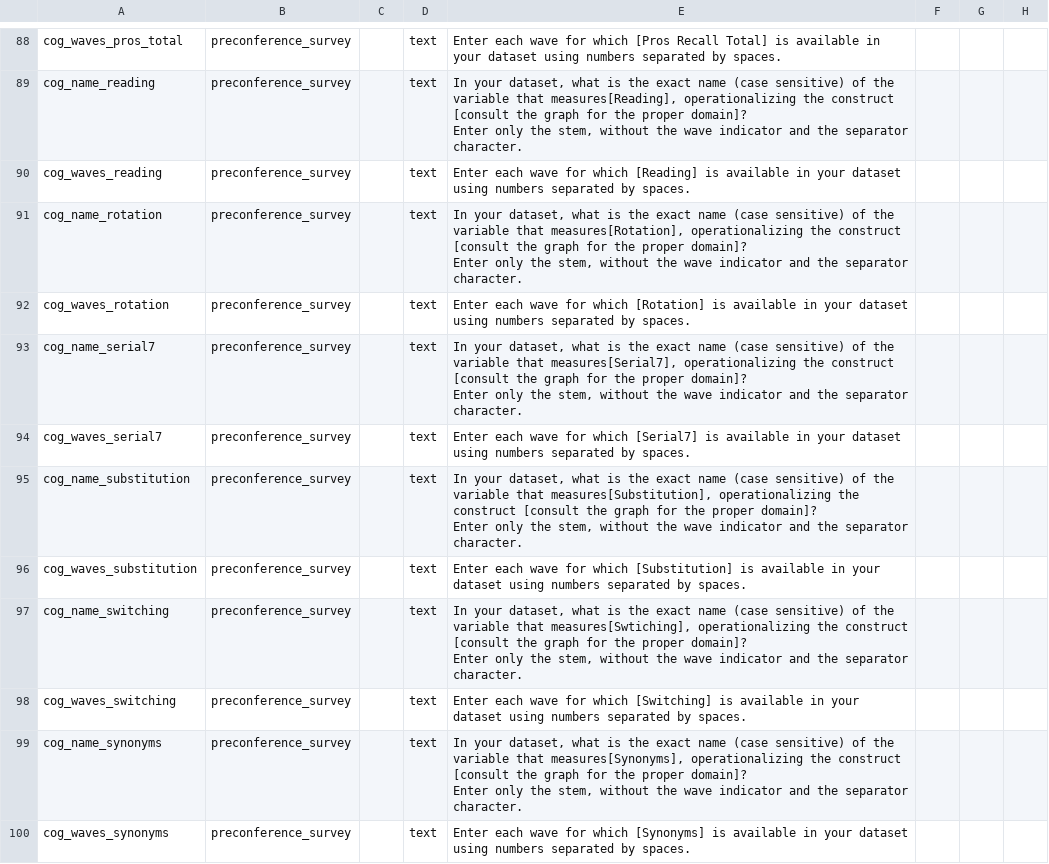
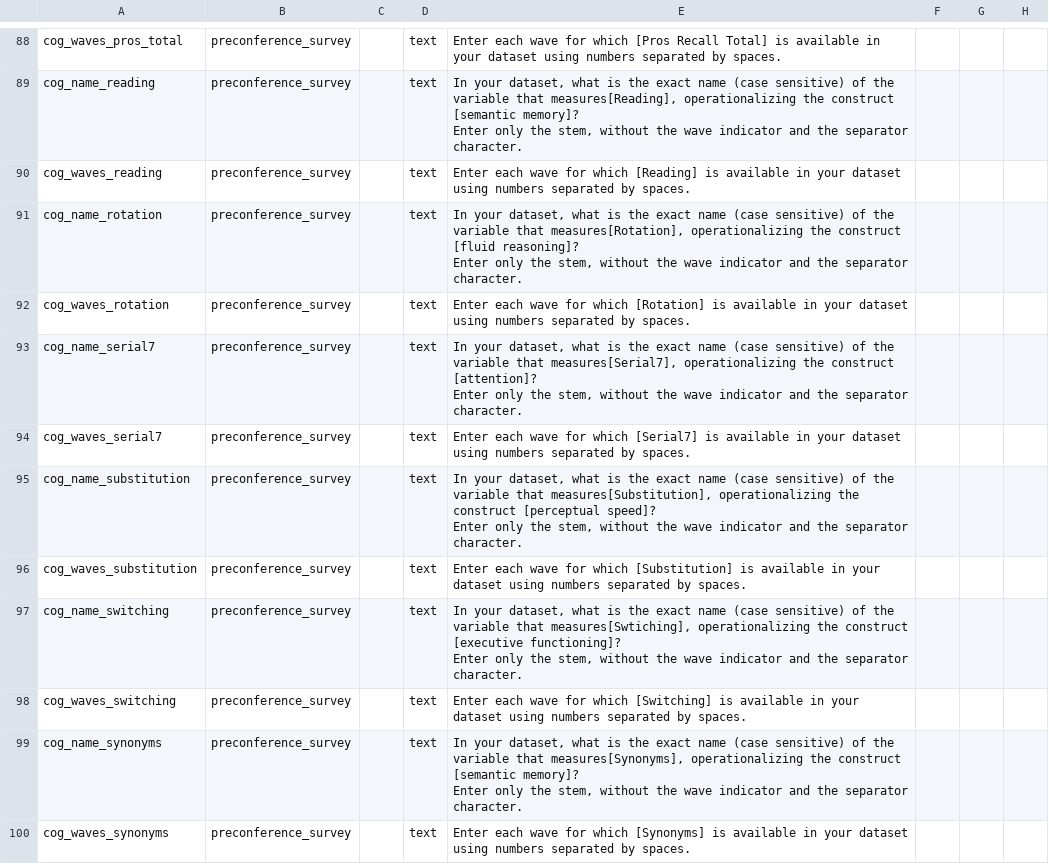
Before and after one commit to IALSA/ialsa-2015-portland-stencil, a CSV file: redcap/data-dictionaries/ialsa2015portland-preconference-data-dictionary.csv, drawn as a sheet; only a part is shown, gaps mark what is left out; ↵ is a line break in a cell; the diff covers the shown part only; the diff names each change by its address in the sheet, - before the commit and + after, or states it on an @@ line.

Commit message:
updating domains name and .csv

```diff
--- a/redcap/data-dictionaries/ialsa2015portland-preconference-data-dictionary.csv
+++ b/redcap/data-dictionaries/ialsa2015portland-preconference-data-dictionary.csv
-E89: …the construct [consult the graph for the proper domain]? ↵ Enter only…
+E89: …the construct [semantic memory]? ↵ Enter only…
-E91: …the construct [consult the graph for the proper domain]? ↵ Enter only…
+E91: …the construct [fluid reasoning]? ↵ Enter only…
-E93: …the construct [consult the graph for the proper domain]? ↵ Enter only…
+E93: …the construct [attention]? ↵ Enter only…
-E95: …the construct [consult the graph for the proper domain]? ↵ Enter only…
+E95: …the construct [perceptual speed]? ↵ Enter only…
-E97: …the construct [consult the graph for the proper domain]? ↵ Enter only…
+E97: …the construct [executive functioning]? ↵ Enter only…
-E99: …the construct [consult the graph for the proper domain]? ↵ Enter only…
+E99: …the construct [semantic memory]? ↵ Enter only…
```
Also changed, not shown: 3 removed rows and 33 edited cells elsewhere in this file.
